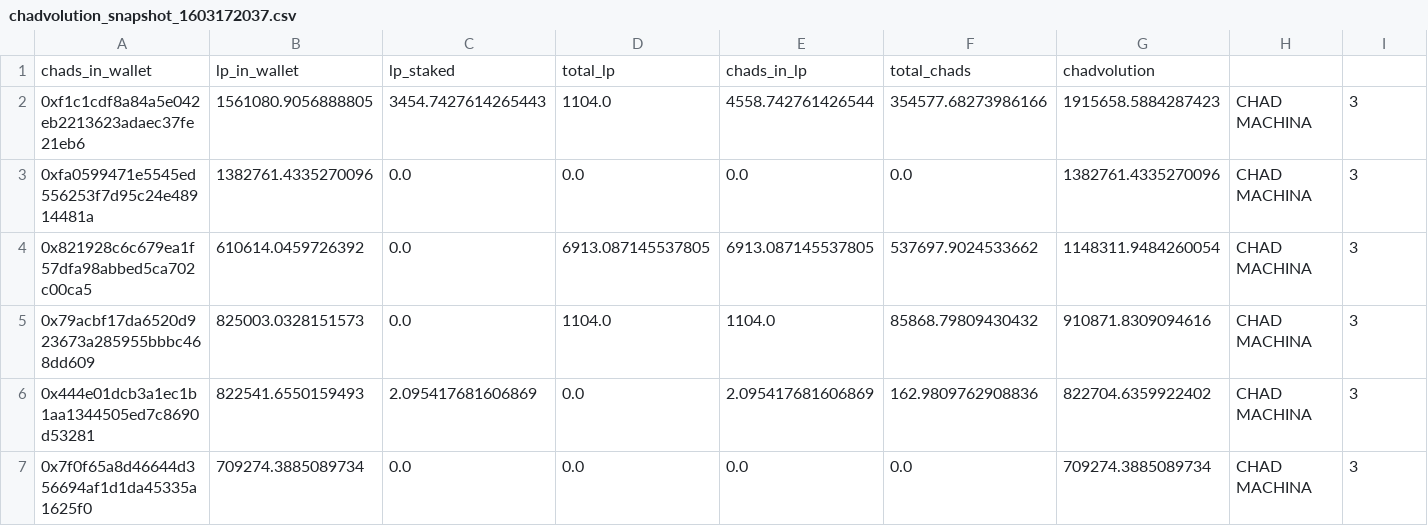
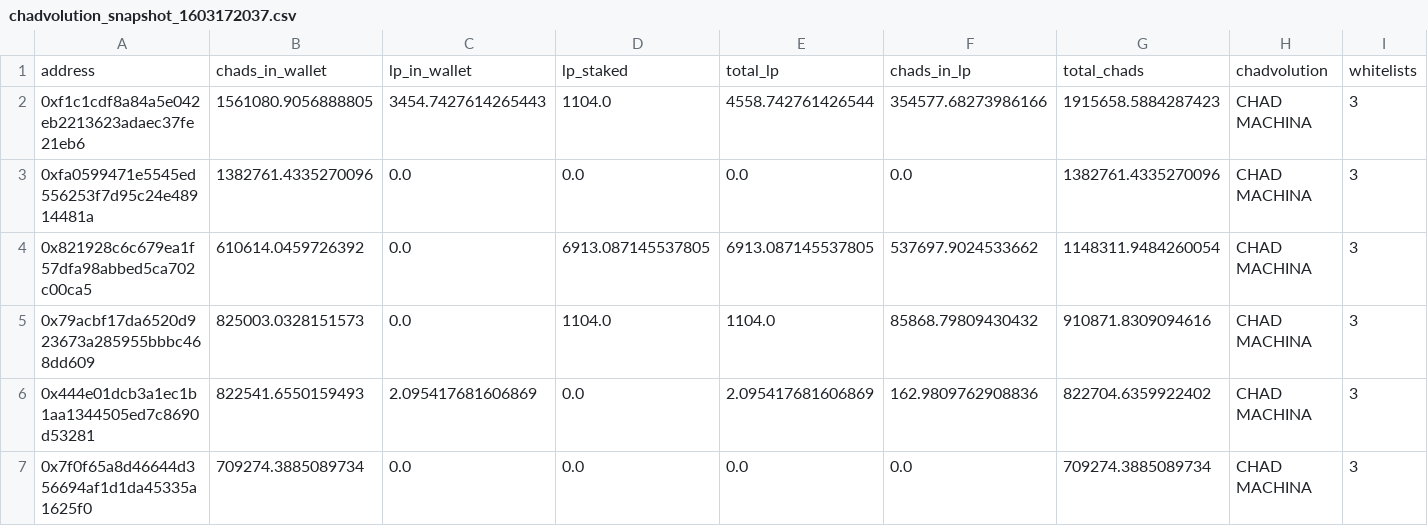
Before and after one commit to chads-vc/stacy_chadvolution_snapshots, a CSV file: chadvolution_snapshot_1603172037.csv, drawn as a sheet; only a part is shown.

Commit message:
added new snapshots and updated current whitelists

```diff
--- a/chadvolution_snapshot_1603172037.csv
+++ b/chadvolution_snapshot_1603172037.csv
@@ -1,2 +1,2 @@
-chads_in_wallet,lp_in_wallet,lp_staked,total_lp,chads_in_lp,total_chads,chadvolution
+address,chads_in_wallet,lp_in_wallet,lp_staked,total_lp,chads_in_lp,total_chads,chadvolution,whitelists
 0xf1c1cdf8a84a5e042eb2213623adaec37fe21eb6,1561080.9056888805,3454.7427614265443,1104.0,4558.742761426544,354577.68273986166,1915658.5884287423,CHAD MACHINA,3
```
Also changed, not shown: 4 other files.
